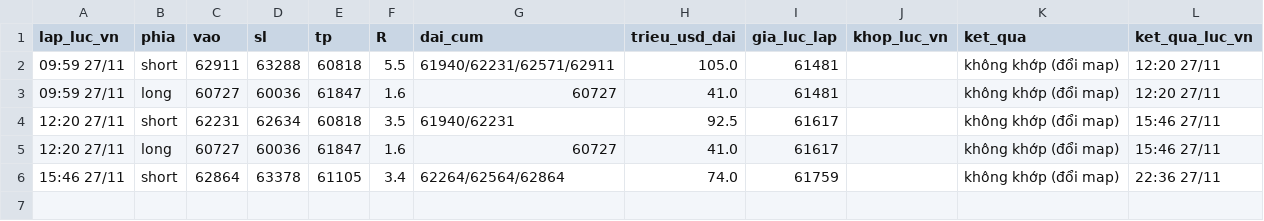
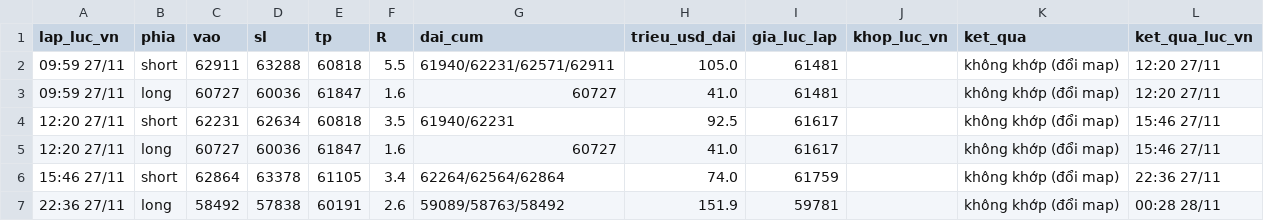
Before and after one commit to ngocdung210482-cloud/hop-signal, a CSV file: nhat_ky_ke_hoach.csv, drawn as a sheet.

```diff
--- a/nhat_ky_ke_hoach.csv
+++ b/nhat_ky_ke_hoach.csv
@@ -6 +6,2 @@ lap_luc_vn,phia,vao,sl,tp,R,dai_cum,trieu_usd_dai,gia_luc_lap,khop_luc_vn,ket_qu
 15:46 27/11,short,62864,63378,61105,3.4,"62264/62564/62864",74.0,61759,,không khớp (đổi map),22:36 27/11
+22:36 27/11,long,58492,57838,60191,2.6,"59089/58763/58492",151.9,59781,,không khớp (đổi map),00:28 28/11
```
Also changed, not shown: 1 other file.
